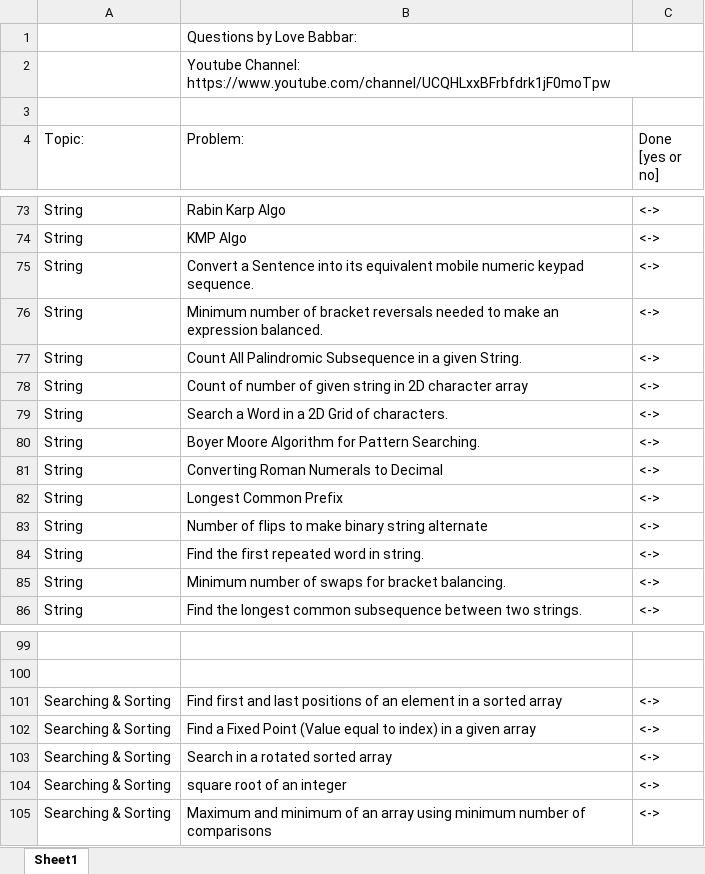
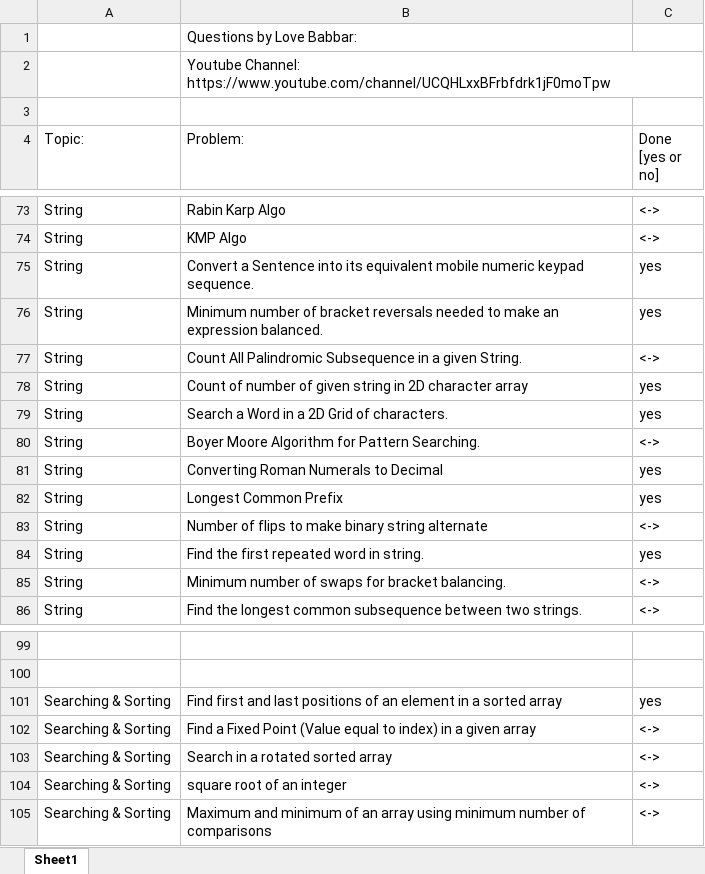
Before and after one commit to culeAkash/Love-Babbar-DSA-450-Solutions-Java, an Excel workbook: FINAL450.xlsx, sheet Sheet1, drawn as a sheet; only a part is shown, gaps mark what is left out; values as stored, in another font and other column widths than the file's, no cell formats; the diff names each change by its address in the sheet, - before the commit and + after, or states it on an @@ line.

```diff
--- a/FINAL450.xlsx (sheet Sheet1)
+++ b/FINAL450.xlsx (sheet Sheet1)
-C75:C76 (Done [yes or no]): <->
+C75:C76 (Done [yes or no]): yes
-C78:C79 (Done [yes or no]): <->
+C78:C79 (Done [yes or no]): yes
-C81:C82 (Done [yes or no]): <->
+C81:C82 (Done [yes or no]): yes
-C84 (Done [yes or no]): <->
+C84 (Done [yes or no]): yes
-C101 (Done [yes or no]): <->
+C101 (Done [yes or no]): yes
```
Also changed, not shown: cell formats, 3 other files.
